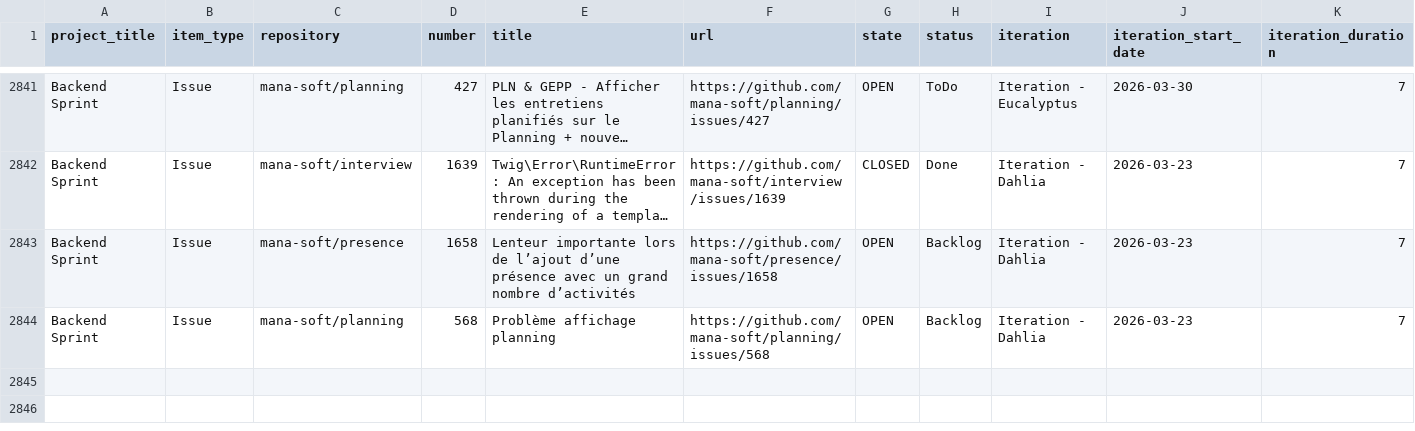
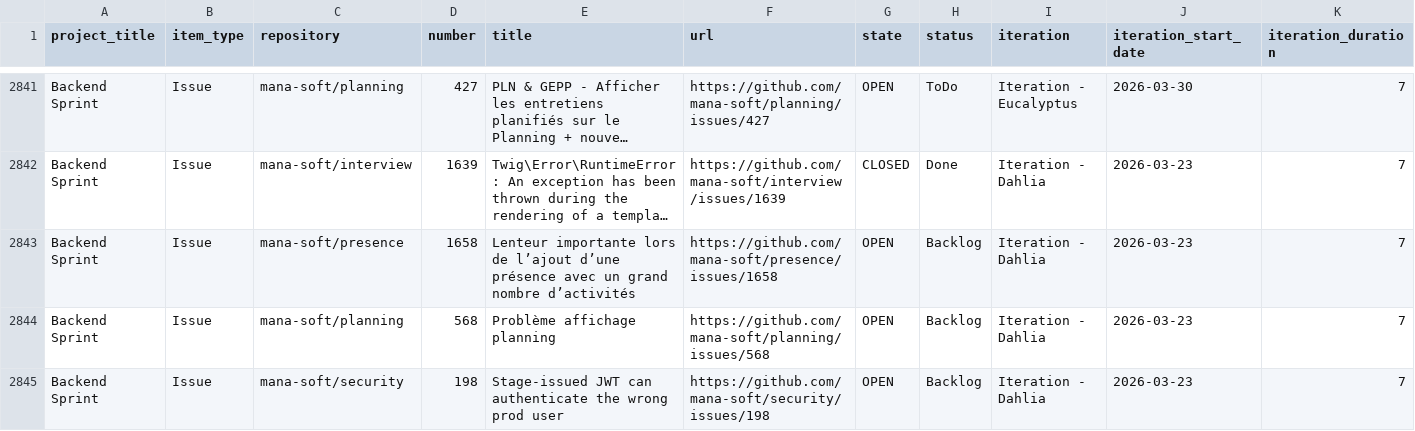
Before and after one commit to siven76/dev-dashboard, a CSV file: docs/briefs/mana-soft-project-1-items.csv, drawn as a sheet; only a part is shown, gaps mark what is left out; long unchanged cells end in …; rows hold the shown columns only; the diff names each change by its address in the sheet, - before the commit and + after, or states it on an @@ line.

```diff
--- a/docs/briefs/mana-soft-project-1-items.csv
+++ b/docs/briefs/mana-soft-project-1-items.csv
+row 2845: Backend Sprint | Issue | mana-soft/security | 198 | Stage-issued JWT can authenticate the wrong prod user | https://github.com/mana-soft/security/issues/198 | OPEN | Backlog | Iteration - Dahlia | 2026-03-23 | 7
```
Also changed, not shown: 2 other files.
